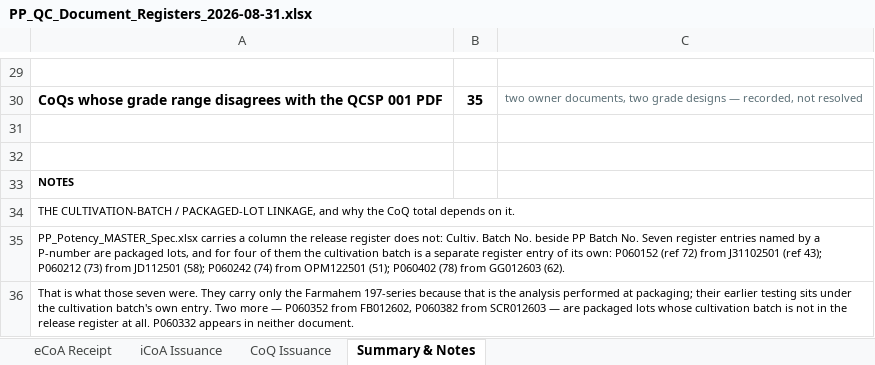
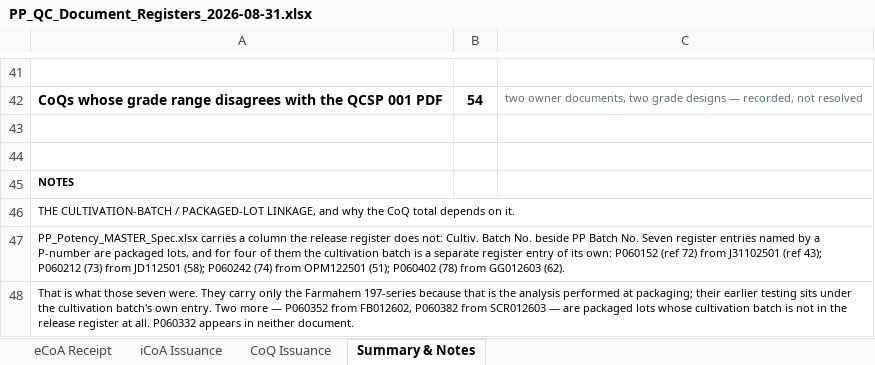
Before and after one commit to 3p4e/letta-stack, an Excel workbook: deliverables/qc_gap_analysis/PP_QC_Document_Registers_2026-08-31.xlsx, sheet Summary & Notes, drawn as a sheet; only a part is shown, gaps mark what is left out; values as stored, in another font and other column widths than the file's, no borders; addresses are those after the commit; the diff covers the shown part only; the diff names each change by its address in the sheet, - before the commit and + after, or states it on an @@ line.

```diff
--- a/deliverables/qc_gap_analysis/PP_QC_Document_Registers_2026-08-31.xlsx (sheet Summary & Notes)
+++ b/deliverables/qc_gap_analysis/PP_QC_Document_Registers_2026-08-31.xlsx (sheet Summary & Notes)
-B42: 35
+B42: 54
```
Also changed, not shown: 13 added rows, 1 removed row and 14 edited cells elsewhere in this sheet, sheet CoQ Issuance, 6 other files.
